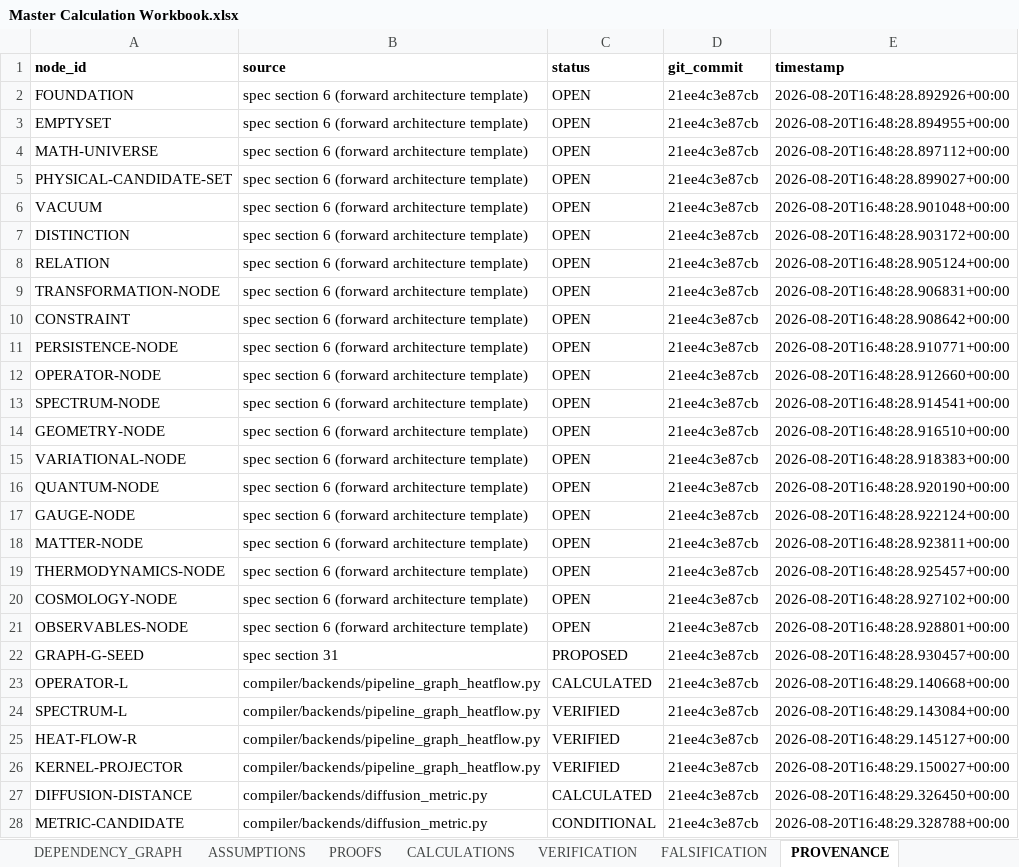
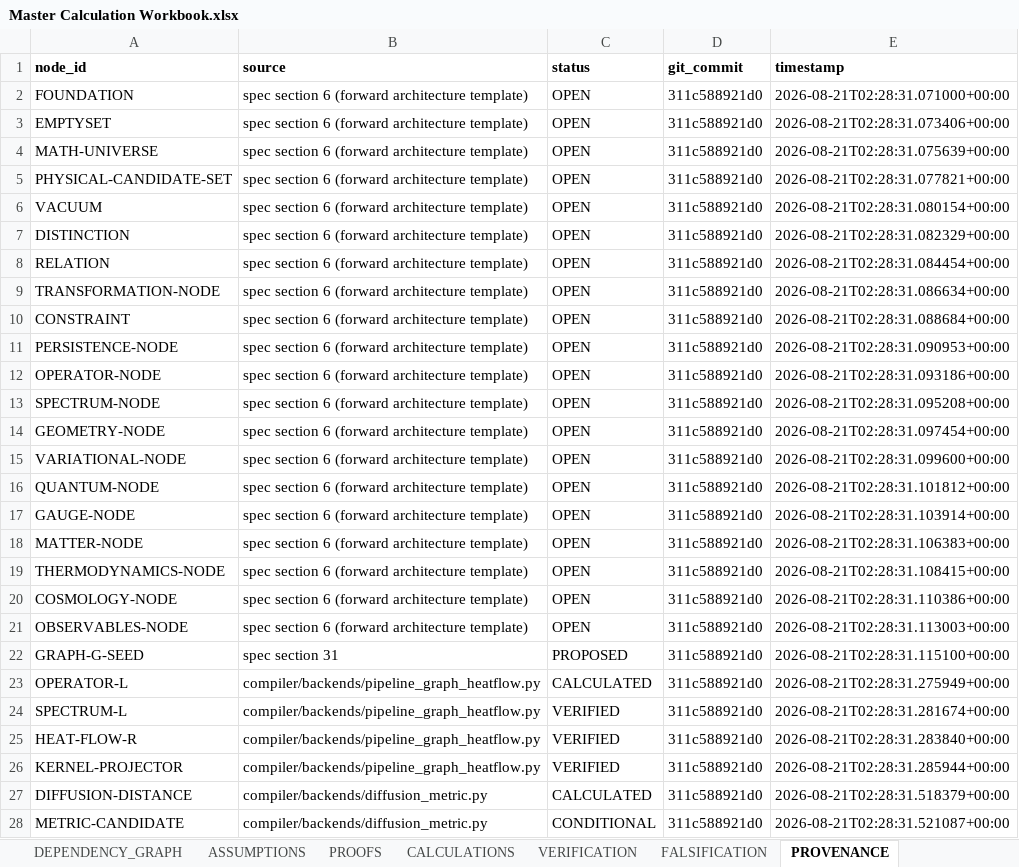
Before and after one commit to BLZIX989/SEIT, an Excel workbook: Master Calculation Workbook.xlsx, sheet PROVENANCE, drawn as a sheet; only a part is shown; values as stored, in another font and other column widths than the file's, no borders; the diff covers the shown part only; the diff names each change by its address in the sheet, - before the commit and + after, or states it on an @@ line.

```diff
--- a/Master Calculation Workbook.xlsx (sheet PROVENANCE)
+++ b/Master Calculation Workbook.xlsx (sheet PROVENANCE)
-D2:D28 (git_commit): 21ee4c3e87cb
+D2:D28 (git_commit): 311c588921d0
-E2 (timestamp): 2026-08-20T16:48:28.892926+00:00
+E2 (timestamp): 2026-08-21T02:28:31.071000+00:00
-E3 (timestamp): 2026-08-20T16:48:28.894955+00:00
+E3 (timestamp): 2026-08-21T02:28:31.073406+00:00
-E4 (timestamp): 2026-08-20T16:48:28.897112+00:00
+E4 (timestamp): 2026-08-21T02:28:31.075639+00:00
-E5 (timestamp): 2026-08-20T16:48:28.899027+00:00
+E5 (timestamp): 2026-08-21T02:28:31.077821+00:00
-E6 (timestamp): 2026-08-20T16:48:28.901048+00:00
+E6 (timestamp): 2026-08-21T02:28:31.080154+00:00
-E7 (timestamp): 2026-08-20T16:48:28.903172+00:00
+E7 (timestamp): 2026-08-21T02:28:31.082329+00:00
-E8 (timestamp): 2026-08-20T16:48:28.905124+00:00
+E8 (timestamp): 2026-08-21T02:28:31.084454+00:00
-E9 (timestamp): 2026-08-20T16:48:28.906831+00:00
+E9 (timestamp): 2026-08-21T02:28:31.086634+00:00
-E10 (timestamp): 2026-08-20T16:48:28.908642+00:00
+E10 (timestamp): 2026-08-21T02:28:31.088684+00:00
-E11 (timestamp): 2026-08-20T16:48:28.910771+00:00
+E11 (timestamp): 2026-08-21T02:28:31.090953+00:00
-E12 (timestamp): 2026-08-20T16:48:28.912660+00:00
+E12 (timestamp): 2026-08-21T02:28:31.093186+00:00
-E13 (timestamp): 2026-08-20T16:48:28.914541+00:00
+E13 (timestamp): 2026-08-21T02:28:31.095208+00:00
-E14 (timestamp): 2026-08-20T16:48:28.916510+00:00
+E14 (timestamp): 2026-08-21T02:28:31.097454+00:00
-E15 (timestamp): 2026-08-20T16:48:28.918383+00:00
+E15 (timestamp): 2026-08-21T02:28:31.099600+00:00
-E16 (timestamp): 2026-08-20T16:48:28.920190+00:00
+E16 (timestamp): 2026-08-21T02:28:31.101812+00:00
-E17 (timestamp): 2026-08-20T16:48:28.922124+00:00
+E17 (timestamp): 2026-08-21T02:28:31.103914+00:00
-E18 (timestamp): 2026-08-20T16:48:28.923811+00:00
+E18 (timestamp): 2026-08-21T02:28:31.106383+00:00
-E19 (timestamp): 2026-08-20T16:48:28.925457+00:00
+E19 (timestamp): 2026-08-21T02:28:31.108415+00:00
-E20 (timestamp): 2026-08-20T16:48:28.927102+00:00
+E20 (timestamp): 2026-08-21T02:28:31.110386+00:00
-E21 (timestamp): 2026-08-20T16:48:28.928801+00:00
+E21 (timestamp): 2026-08-21T02:28:31.113003+00:00
-E22 (timestamp): 2026-08-20T16:48:28.930457+00:00
+E22 (timestamp): 2026-08-21T02:28:31.115100+00:00
-E23 (timestamp): 2026-08-20T16:48:29.140668+00:00
+E23 (timestamp): 2026-08-21T02:28:31.275949+00:00
-E24 (timestamp): 2026-08-20T16:48:29.143084+00:00
+E24 (timestamp): 2026-08-21T02:28:31.281674+00:00
-E25 (timestamp): 2026-08-20T16:48:29.145127+00:00
+E25 (timestamp): 2026-08-21T02:28:31.283840+00:00
-E26 (timestamp): 2026-08-20T16:48:29.150027+00:00
+E26 (timestamp): 2026-08-21T02:28:31.285944+00:00
-E27 (timestamp): 2026-08-20T16:48:29.326450+00:00
+E27 (timestamp): 2026-08-21T02:28:31.518379+00:00
-E28 (timestamp): 2026-08-20T16:48:29.328788+00:00
+E28 (timestamp): 2026-08-21T02:28:31.521087+00:00
```
Also changed, not shown: 1 added row and 160 edited cells elsewhere in this sheet, sheet TARGET_INDEPENDENCE, sheet OBJECT_REGISTRY, sheet ASSUMPTIONS, sheet STATUS_MATRIX, sheet TYPE_REGISTRY, 19 other files.
